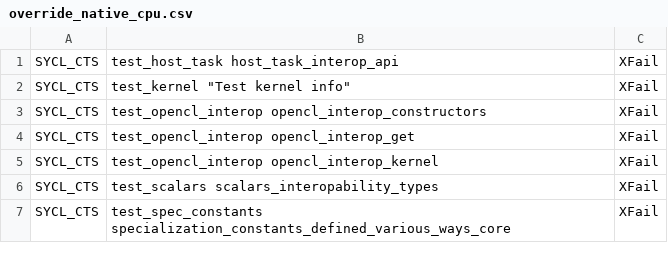
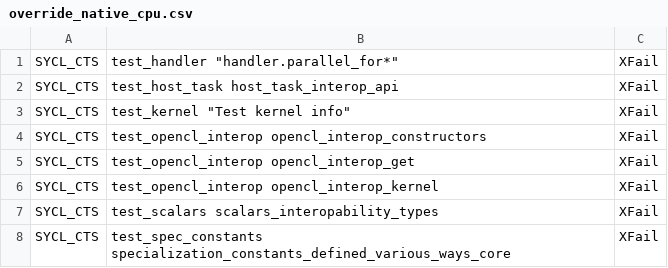
Before and after one commit to uxlfoundation/oneapi-construction-kit, a CSV file: .github/sycl_cts/override_native_cpu.csv, drawn as a sheet; only a part is shown; the diff names each change by its address in the sheet, - before the commit and + after, or states it on an @@ line.

Commit message:
Update override files for native_cpu (ticket pending)

```diff
--- a/.github/sycl_cts/override_native_cpu.csv
+++ b/.github/sycl_cts/override_native_cpu.csv
+row 1: SYCL_CTS | test_handler "handler.parallel_for*" | XFail
```
Also changed, not shown: 2 other files.
